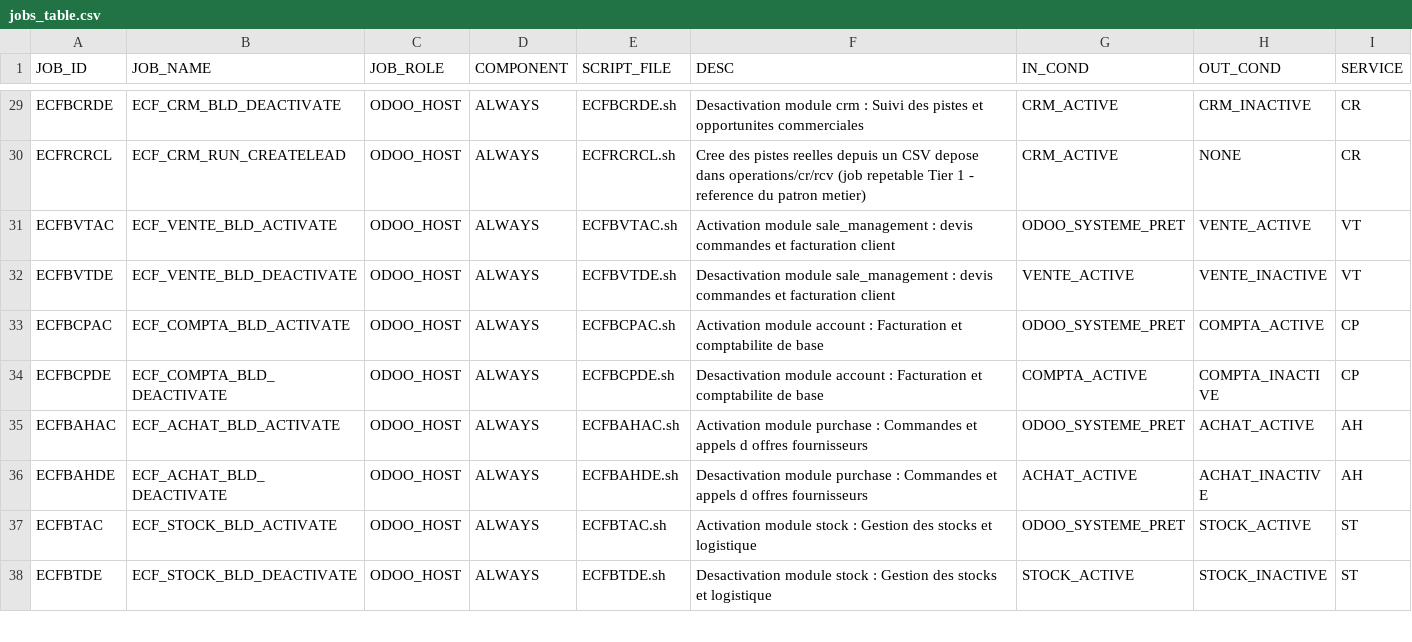
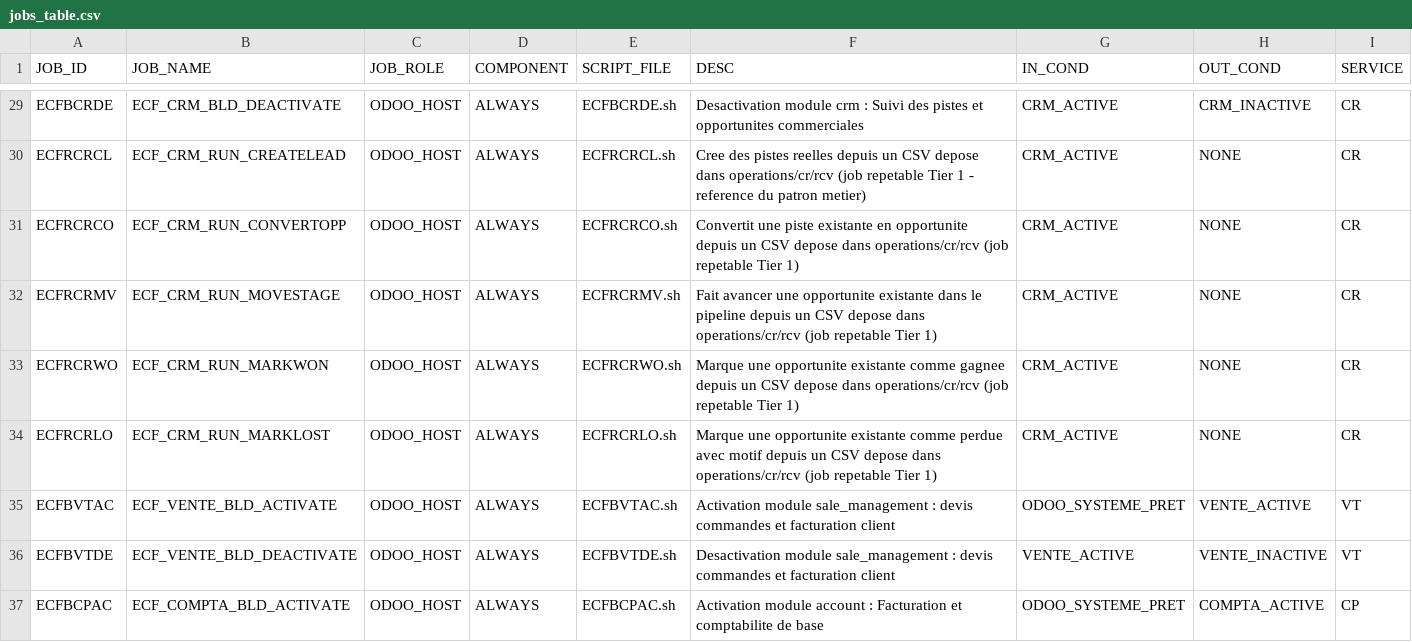
Before and after one commit to ykeupssi123-ship-it/ECF, a CSV file: jobs_table.csv, drawn as a sheet; only a part is shown, gaps mark what is left out; the shorter side is filled out with more unchanged rows; the diff names each change by its address in the sheet, - before the commit and + after, or states it on an @@ line.

```diff
--- a/jobs_table.csv
+++ b/jobs_table.csv
+row 31: ECFRCRCO | ECF_CRM_RUN_CONVERTOPP | ODOO_HOST | ALWAYS | ECFRCRCO.sh | Convertit une piste existante en opportunite depuis un CSV depose dans operations/cr/rcv (job repetable Tier 1) | CRM_ACTIVE | NONE | CR
+row 32: ECFRCRMV | ECF_CRM_RUN_MOVESTAGE | ODOO_HOST | ALWAYS | ECFRCRMV.sh | Fait avancer une opportunite existante dans le pipeline depuis un CSV depose dans operations/cr/rcv (job repetable Tier 1) | CRM_ACTIVE | NONE | CR
+row 33: ECFRCRWO | ECF_CRM_RUN_MARKWON | ODOO_HOST | ALWAYS | ECFRCRWO.sh | Marque une opportunite existante comme gagnee depuis un CSV depose dans operations/cr/rcv (job repetable Tier 1) | CRM_ACTIVE | NONE | CR
+row 34: ECFRCRLO | ECF_CRM_RUN_MARKLOST | ODOO_HOST | ALWAYS | ECFRCRLO.sh | Marque une opportunite existante comme perdue avec motif depuis un CSV depose dans operations/cr/rcv (job repetable Tier 1) | CRM_ACTIVE | NONE | CR
```
Also changed, not shown: 5 other files.
